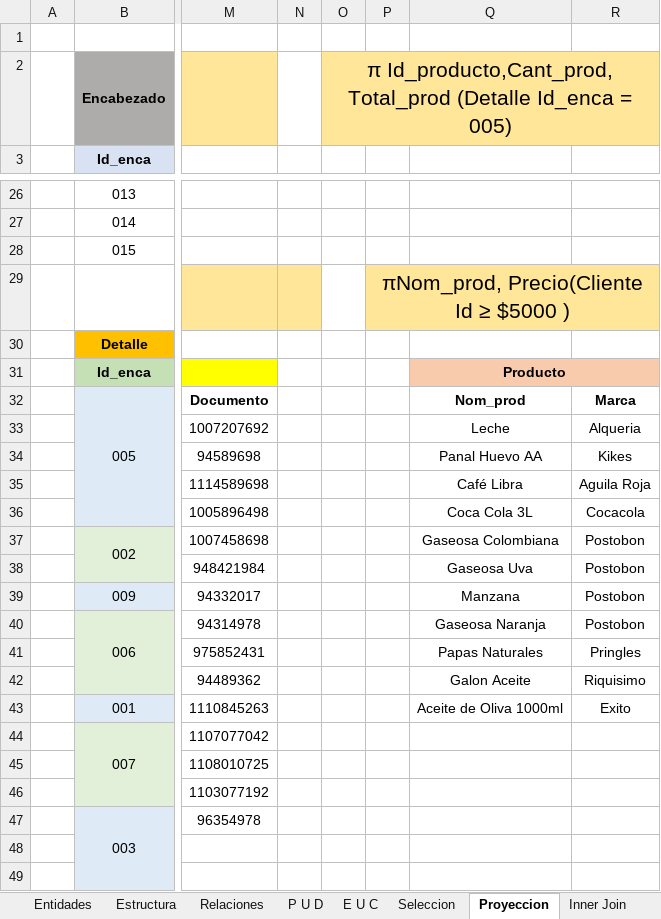
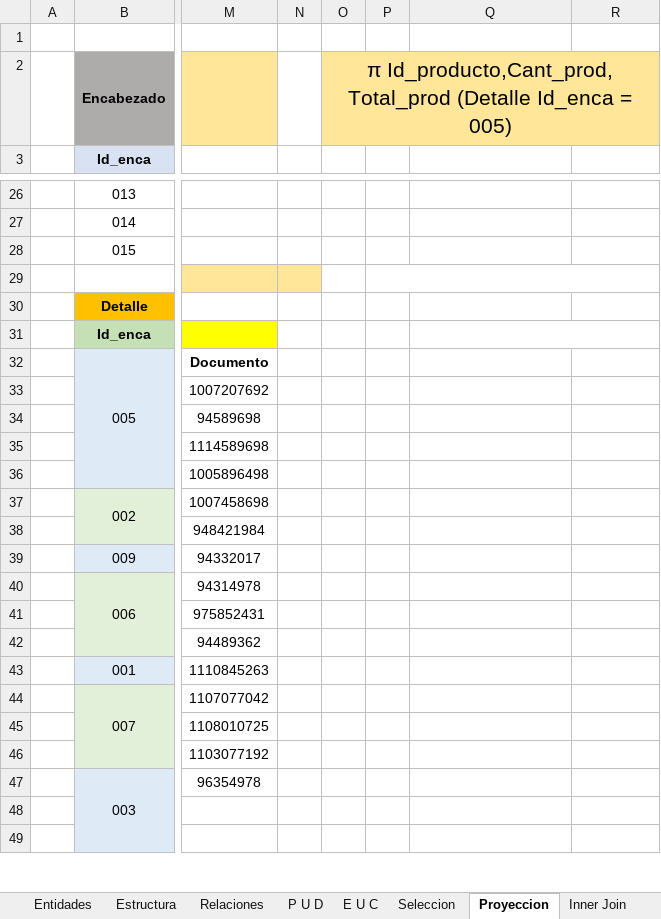
Before and after one commit to Zarkprogame/Bases-de-Datos, an Excel workbook: trabajo del minimarket.xlsx, sheet Proyeccion, drawn as a sheet; only a part is shown, gaps mark what is left out; values as stored, in another font and other column widths than the file's, no borders; the diff names each change by its address in the sheet, - before the commit and + after, or states it on an @@ line.

```diff
--- a/trabajo del minimarket.xlsx (sheet Proyeccion)
+++ b/trabajo del minimarket.xlsx (sheet Proyeccion)
-P29: πNom_prod, Precio(Cliente Id ≥ $5000 )
+P29: (empty)
-P29:R29 fill: #FFE699
+P29:R29 fill: none
-Q31: Producto
+Q31: (empty)
-Q31:R31 fill: #F8CBAD
+Q31:R31 fill: none
-Q32: Nom_prod
+Q32: (empty)
-R32: Marca
+R32: (empty)
-Q33: Leche
+Q33: (empty)
-R33: Alqueria
+R33: (empty)
-Q34: Panal Huevo AA
+Q34: (empty)
-R34: Kikes
+R34: (empty)
-Q35: Café Libra
+Q35: (empty)
-R35: Aguila Roja
+R35: (empty)
-Q36: Coca Cola 3L
+Q36: (empty)
-R36: Cocacola
+R36: (empty)
-Q37: Gaseosa Colombiana
+Q37: (empty)
-R37:R40: Postobon
+R37:R40: (empty)
-Q38: Gaseosa Uva
+Q38: (empty)
-Q39: Manzana
+Q39: (empty)
-Q40: Gaseosa Naranja
+Q40: (empty)
-Q41: Papas Naturales
+Q41: (empty)
-R41: Pringles
+R41: (empty)
-Q42: Galon Aceite
+Q42: (empty)
-R42: Riquisimo
+R42: (empty)
-Q43: Aceite de Oliva 1000ml
+Q43: (empty)
-R43: Exito
+R43: (empty)
```
Also changed, not shown: sheet Right Join, sheet Full Join, sheet Left Join.
